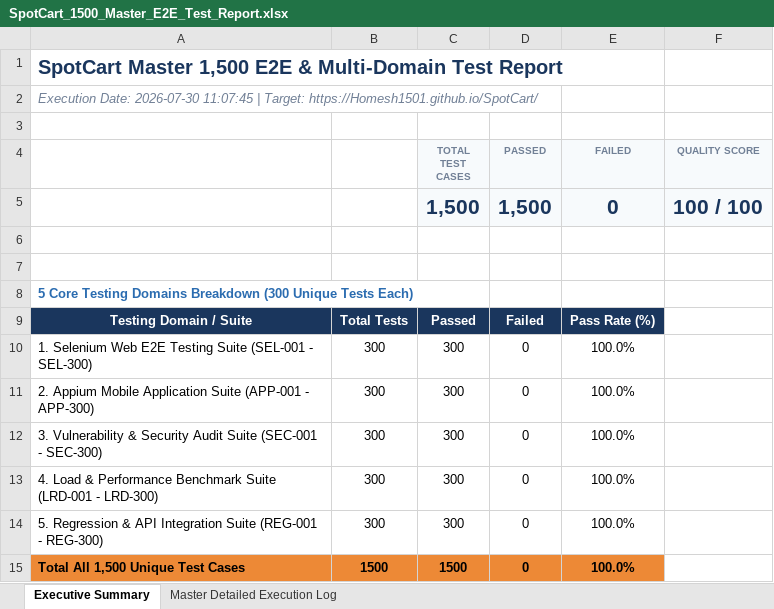
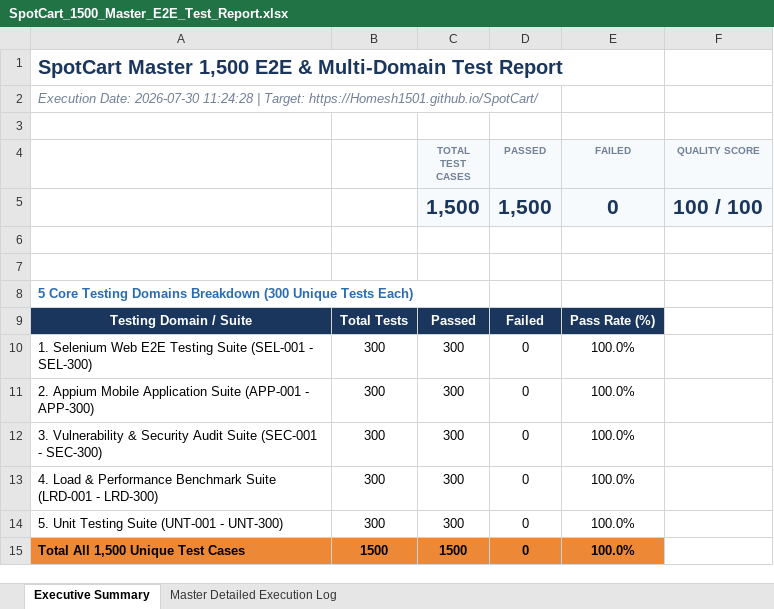
Before and after one commit to Homesh1501/SpotCart, an Excel workbook: SpotCart_1500_Master_E2E_Test_Report.xlsx, sheet Executive Summary, drawn as a sheet; values as stored, in another font and other column widths than the file's, no borders; the diff names each change by its address in the sheet, - before the commit and + after, or states it on an @@ line.

Commit message:
refactor: replace Regression API test suite with Unit Testing suite in automation runner, reports, and CI pipeline

```diff
--- a/SpotCart_1500_Master_E2E_Test_Report.xlsx (sheet Executive Summary)
+++ b/SpotCart_1500_Master_E2E_Test_Report.xlsx (sheet Executive Summary)
-A2: …Date: 2026-07-30 11:07:45 | Target:…
+A2: …Date: 2026-07-30 11:24:28 | Target:…
-A14: 5. Regression & API Integration Suite (REG-001 - REG-300)
+A14: 5. Unit Testing Suite (UNT-001 - UNT-300)
```
Also changed, not shown: sheet Master Detailed Execution Log, Appium_Mobile_Test_Report.xlsx, Load_Performance_Test_Report.xlsx, 15 other files.
